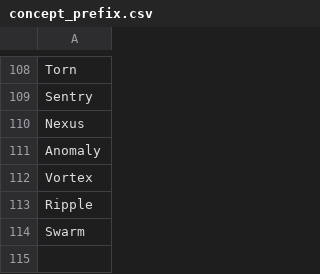
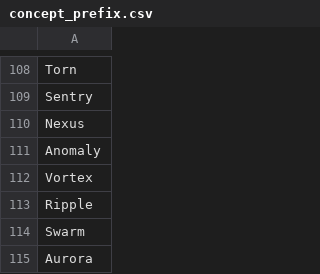
Before and after one commit to AIrjen/OneButtonPrompt, a CSV file: csvfiles/concept_prefix.csv, drawn as a sheet; only a part is shown, gaps mark what is left out.

```diff
--- a/csvfiles/concept_prefix.csv
+++ b/csvfiles/concept_prefix.csv
@@ -114 +114,2 @@ Ripple
 Swarm
+Aurora
```
Also changed, not shown: csvfiles/artmovements.csv, csvfiles/descriptors.csv, 11 other files.
